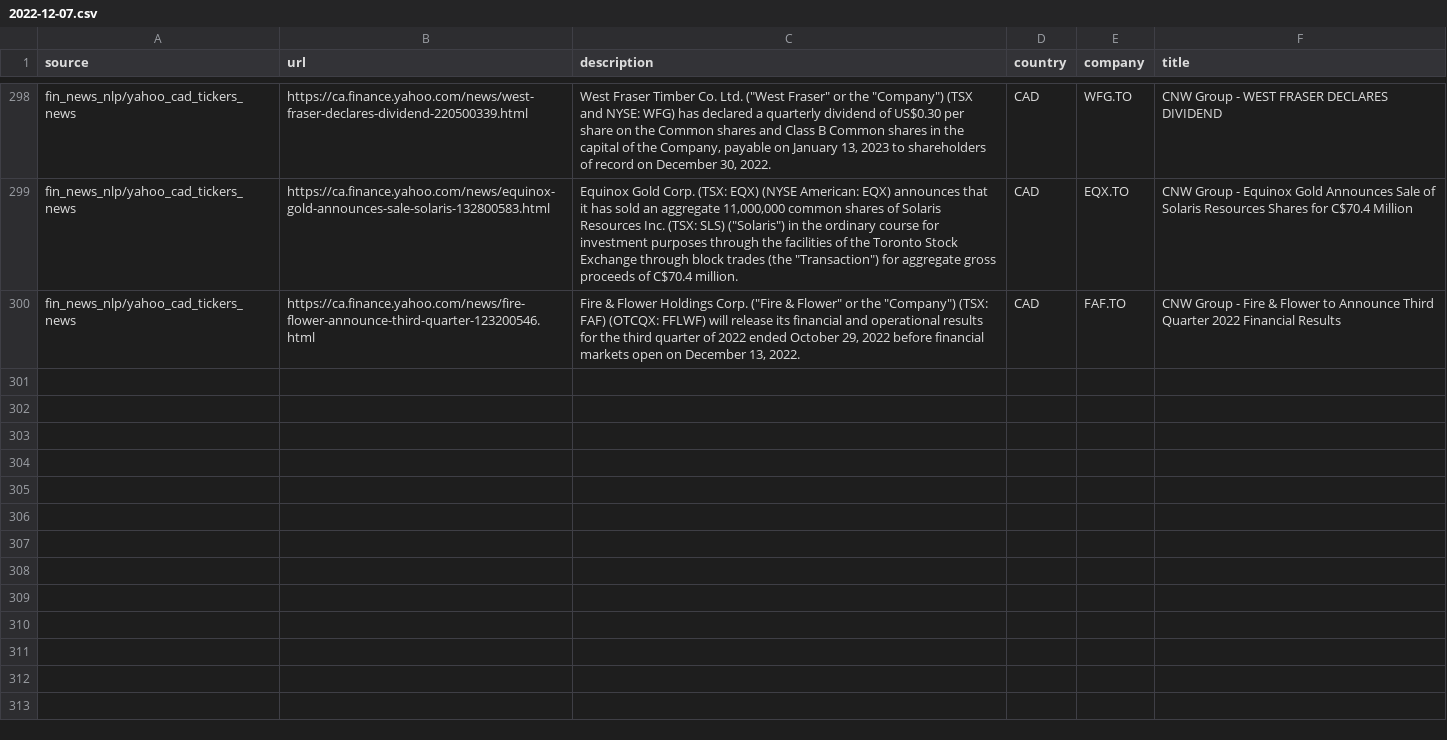
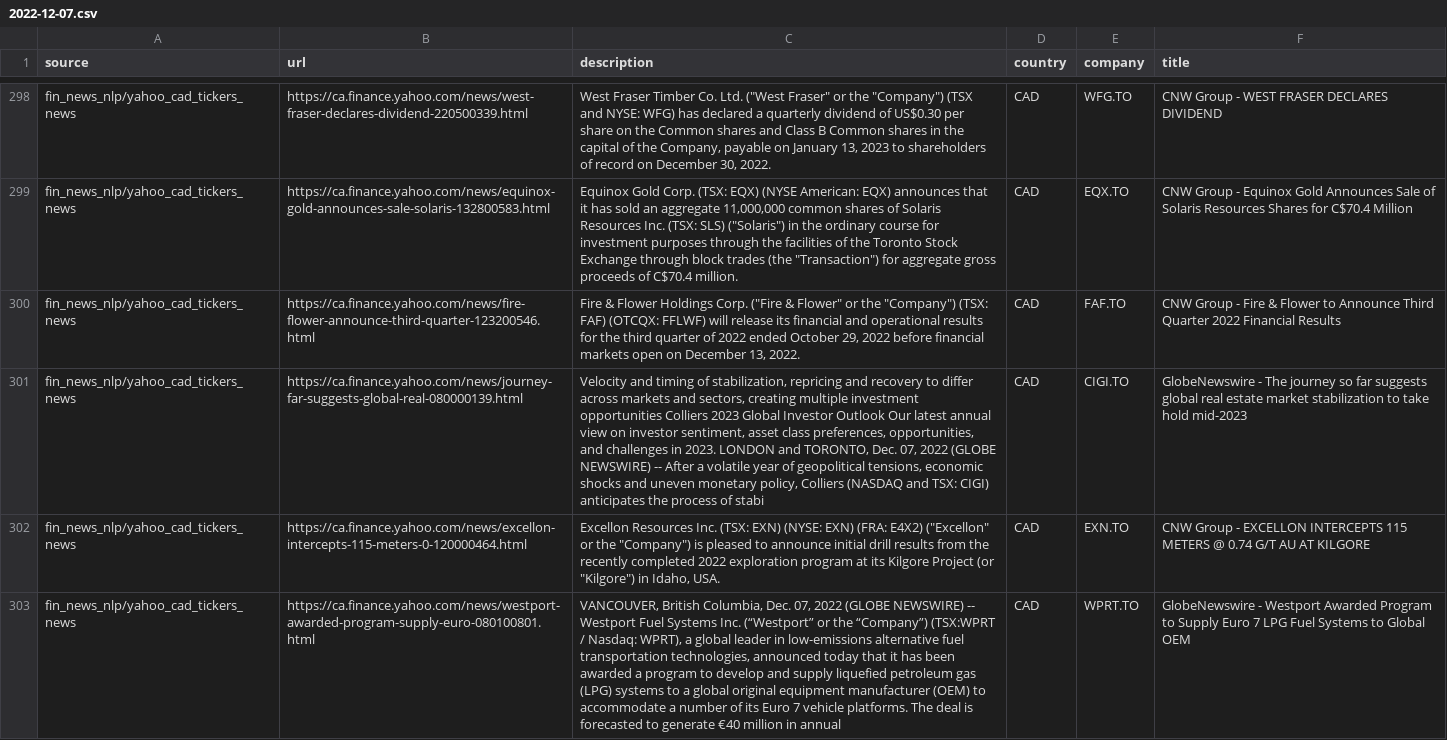
Before and after one commit to dli-invest/reccomendation-engine, a CSV file: ref/training/2022-12-07.csv, drawn as a sheet; only a part is shown, gaps mark what is left out; the diff names each change by its address in the sheet, - before the commit and + after, or states it on an @@ line.

```diff
--- a/ref/training/2022-12-07.csv
+++ b/ref/training/2022-12-07.csv
+row 301: fin_news_nlp/yahoo_cad_tickers_news | https://ca.finance.yahoo.com/news/journey-far-suggests-global-real-080000139.html | Velocity and timing of stabilization, repricing and recovery to differ across markets and sectors, creating multiple investment opportunities Colliers 2023 Global Investor Outlook Our latest annual view on investor sentiment, asset class preferences, opportunities, and challenges in 2023. LONDON and TORONTO, Dec. 07, 2022 (GLOBE NEWSWIRE) -- After a volatile year of geopolitical tensions, economic shocks and uneven monetary policy, Colliers (NASDAQ and TSX: CIGI) anticipates the process of stabi | CAD | CIGI.TO | GlobeNewswire - The journey so far suggests global real estate market stabilization to take hold mid-2023
+row 302: fin_news_nlp/yahoo_cad_tickers_news | https://ca.finance.yahoo.com/news/excellon-intercepts-115-meters-0-120000464.html | Excellon Resources Inc. (TSX: EXN) (NYSE: EXN) (FRA: E4X2) ("Excellon" or the "Company") is pleased to announce initial drill results from the recently completed 2022 exploration program at its Kilgore Project (or "Kilgore") in Idaho, USA. | CAD | EXN.TO | CNW Group - EXCELLON INTERCEPTS 115 METERS @ 0.74 G/T AU AT KILGORE
+row 303: fin_news_nlp/yahoo_cad_tickers_news | https://ca.finance.yahoo.com/news/westport-awarded-program-supply-euro-080100801.html | VANCOUVER, British Columbia, Dec. 07, 2022 (GLOBE NEWSWIRE) -- Westport Fuel Systems Inc. (“Westport” or the “Company”) (TSX:WPRT / Nasdaq: WPRT), a global leader in low-emissions alternative fuel transportation technologies, announced today that it has been awarded a program to develop and supply liquefied petroleum gas (LPG) systems to a global original equipment manufacturer (OEM) to accommodate a number of its Euro 7 vehicle platforms. The deal is forecasted to generate €40 million in annual | CAD | WPRT.TO | GlobeNewswire - Westport Awarded Program to Supply Euro 7 LPG Fuel Systems to Global OEM
```
Also changed, not shown: 1 other file.
